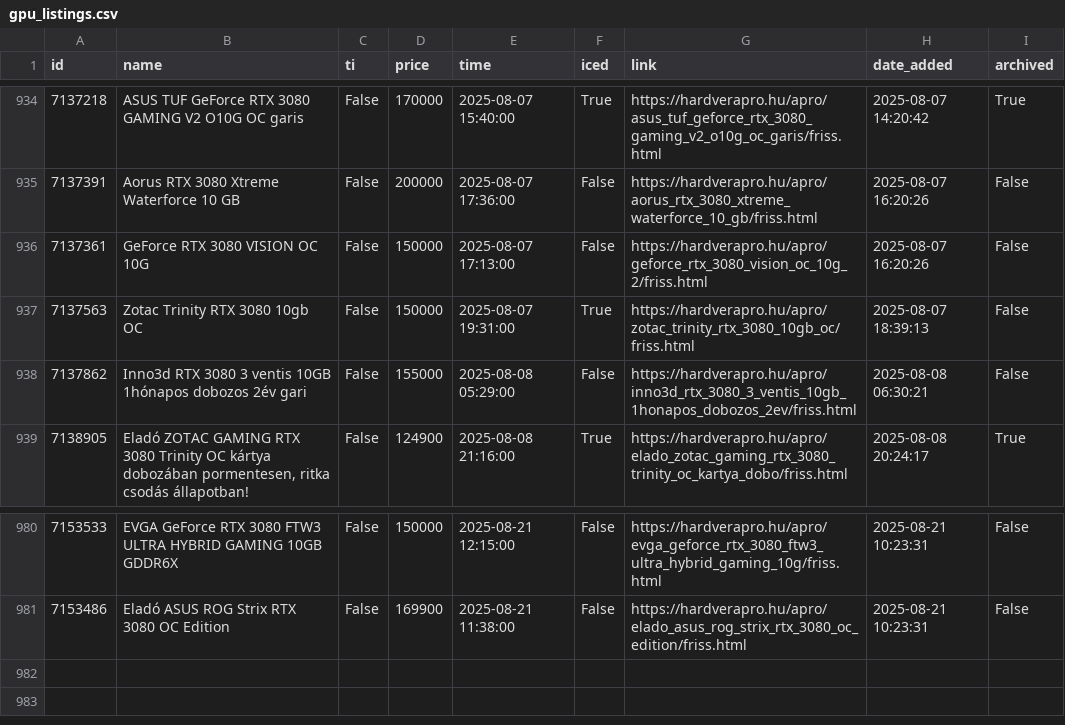
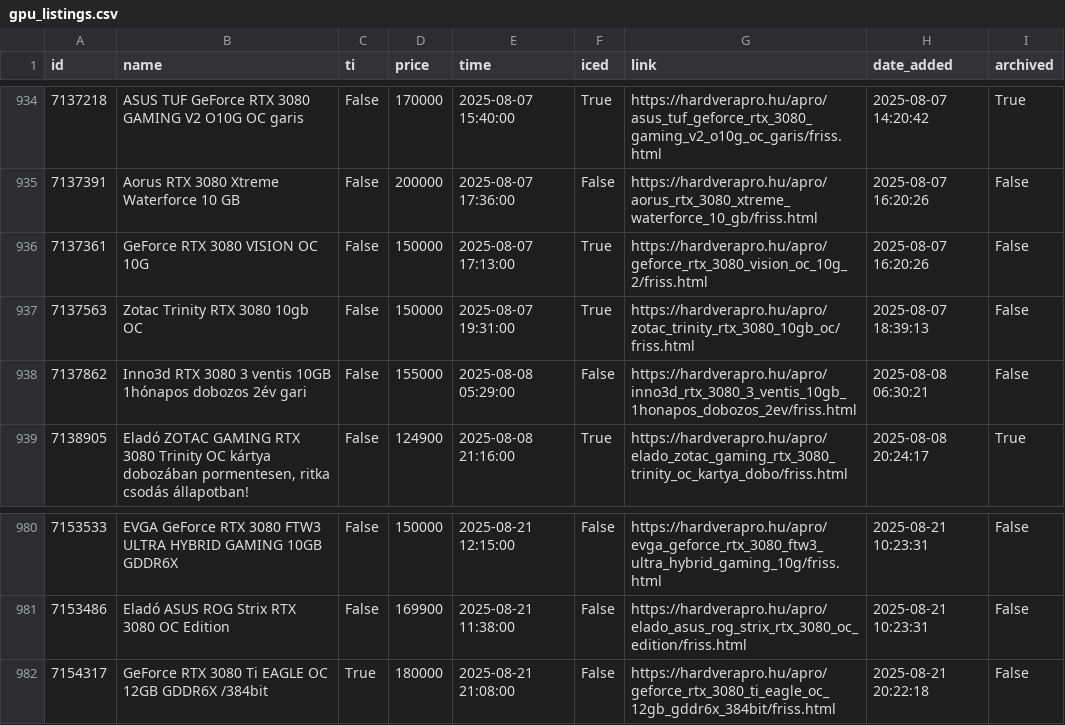
Before and after one commit to leviipope/scraping_hardverapro, a CSV file: gpu_listings.csv, drawn as a sheet; only a part is shown, gaps mark what is left out.

```diff
--- a/gpu_listings.csv
+++ b/gpu_listings.csv
@@ -935,3 +935,3 @@ id,name,ti,price,time,iced,link,date_added,archived
 7137391,Aorus RTX 3080 Xtreme Waterforce 10 GB,False,200000,2025-08-07 17:36:00,False,https://hardverapro.hu/apro/aorus_rtx_3080_xtreme_waterforce_10_gb/friss.html,2025-08-07 16:20:26,False
-7137361,GeForce RTX 3080 VISION OC 10G,False,150000,2025-08-07 17:13:00,False,https://hardverapro.hu/apro/geforce_rtx_3080_vision_oc_10g_2/friss.html,2025-08-07 16:20:26,False
+7137361,GeForce RTX 3080 VISION OC 10G,False,150000,2025-08-07 17:13:00,True,https://hardverapro.hu/apro/geforce_rtx_3080_vision_oc_10g_2/friss.html,2025-08-07 16:20:26,False
 7137563,Zotac Trinity RTX 3080 10gb OC,False,150000,2025-08-07 19:31:00,True,https://hardverapro.hu/apro/zotac_trinity_rtx_3080_10gb_oc/friss.html,2025-08-07 18:39:13,False
@@ -981 +981,2 @@ id,name,ti,price,time,iced,link,date_added,archived
 7153486,Eladó ASUS ROG Strix RTX 3080 OC Edition,False,169900,2025-08-21 11:38:00,False,https://hardverapro.hu/apro/elado_asus_rog_strix_rtx_3080_oc_edition/friss.html,2025-08-21 10:23:31,False
+7154317,GeForce RTX 3080 Ti EAGLE OC 12GB GDDR6X /384bit,True,180000,2025-08-21 21:08:00,False,https://hardverapro.hu/apro/geforce_rtx_3080_ti_eagle_oc_12gb_gddr6x_384bit/friss.html,2025-08-21 20:22:18,False
```
Also changed, not shown: 1 other file.
